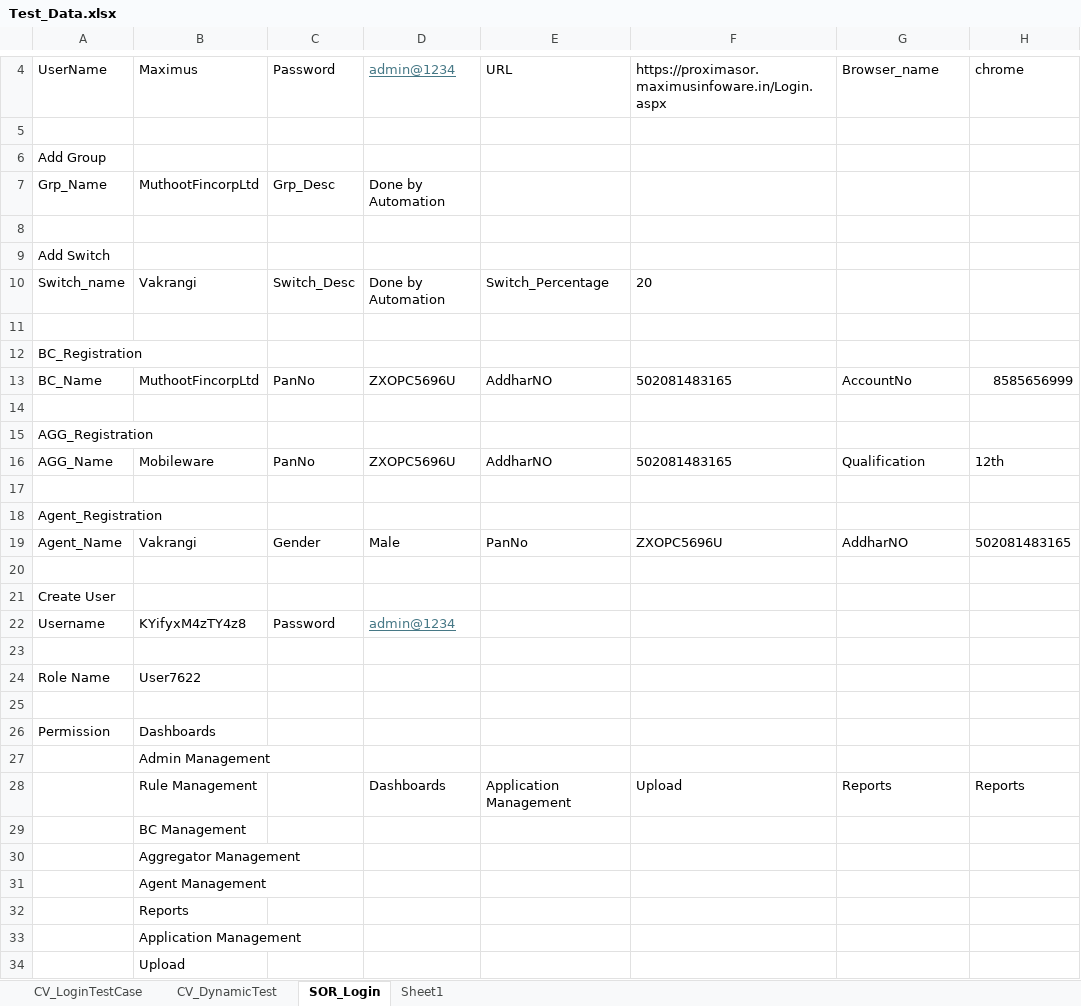
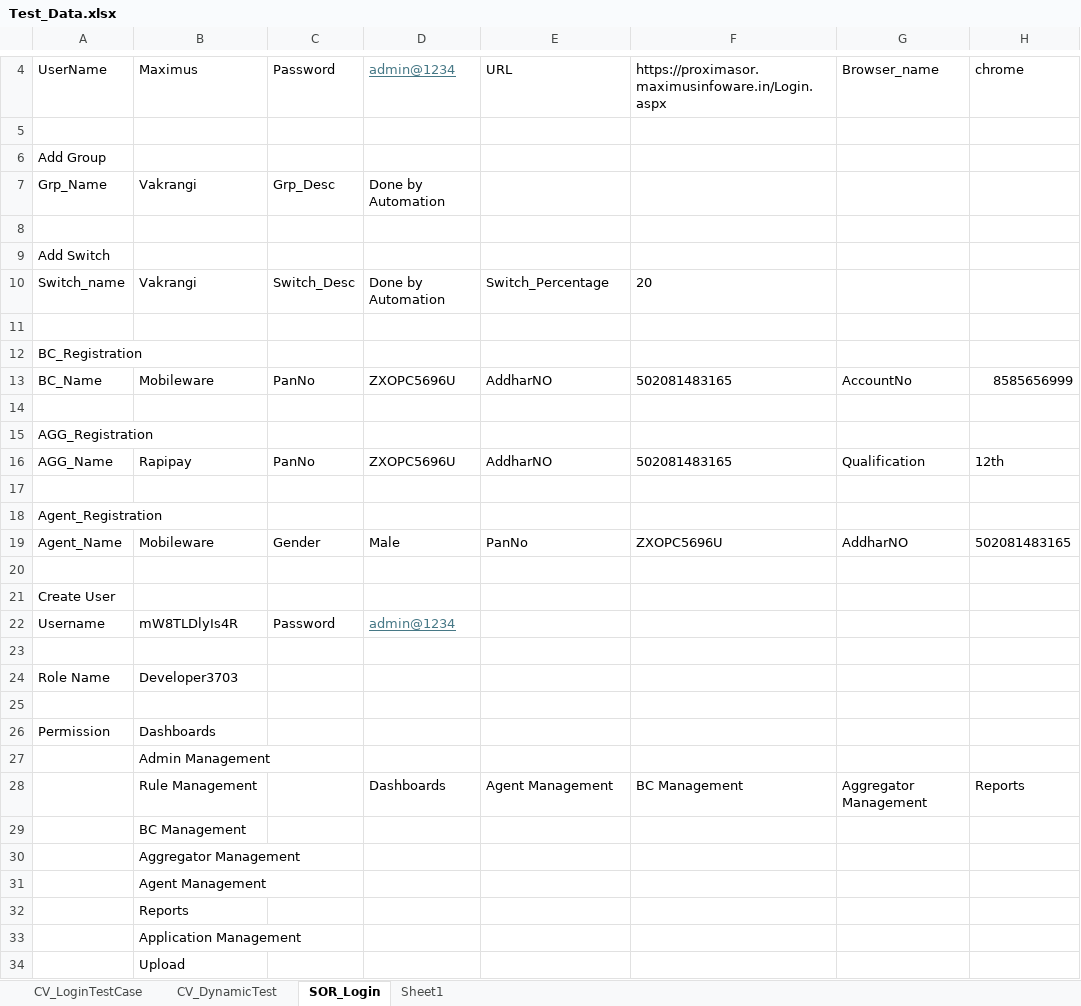
Before and after one commit to Rmane1991/SOR, an Excel workbook: src/main/java/SOR_resources/Test_Data.xlsx, sheet SOR_Login, drawn as a sheet; only a part is shown, gaps mark what is left out; values as stored, in another font and other column widths than the file's, no borders; the diff names each change by its address in the sheet, - before the commit and + after, or states it on an @@ line.

```diff
--- a/src/main/java/SOR_resources/Test_Data.xlsx (sheet SOR_Login)
+++ b/src/main/java/SOR_resources/Test_Data.xlsx (sheet SOR_Login)
-B7: MuthootFincorpLtd
+B7: Vakrangi
-B13: MuthootFincorpLtd
+B13: Mobileware
-B16: Mobileware
+B16: Rapipay
-B19: Vakrangi
+B19: Mobileware
-B22: KYifyxM4zTY4z8
+B22: mW8TLDlyIs4R
-B24: User7622
+B24: Developer3703
-E28: Application Management
+E28: Agent Management
-F28: Upload
+F28: BC Management
-G28: Reports
+G28: Aggregator Management
```
Also changed, not shown: target/classes/SOR_resources/Test_Data.xlsx, 49 other files.
